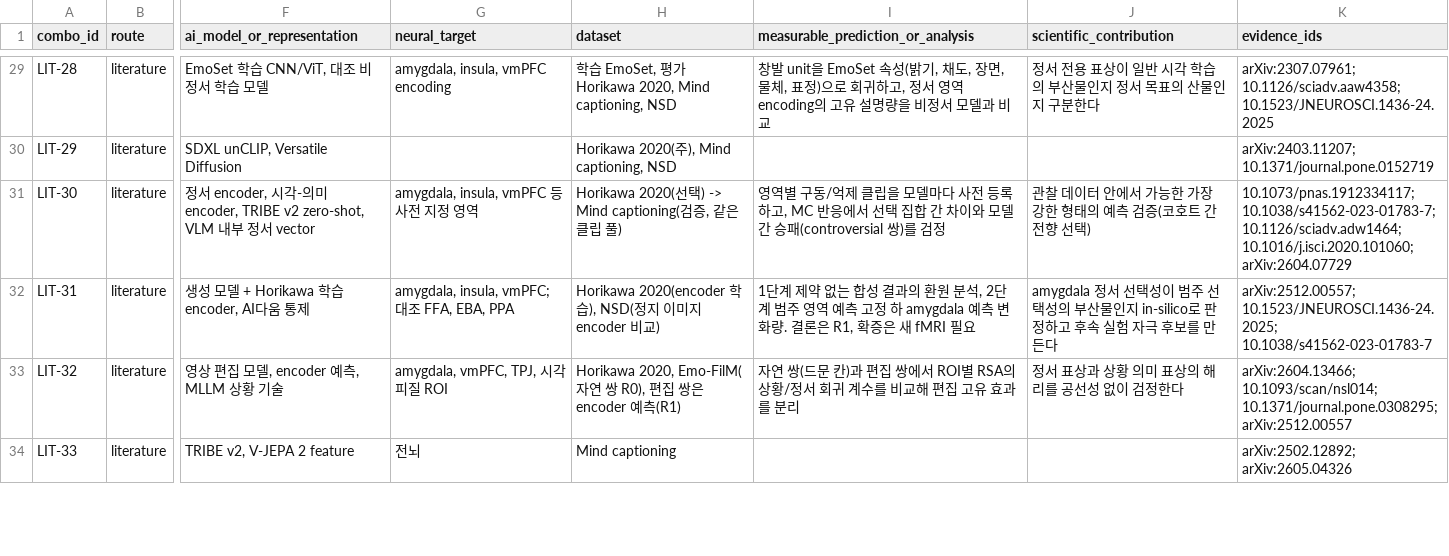
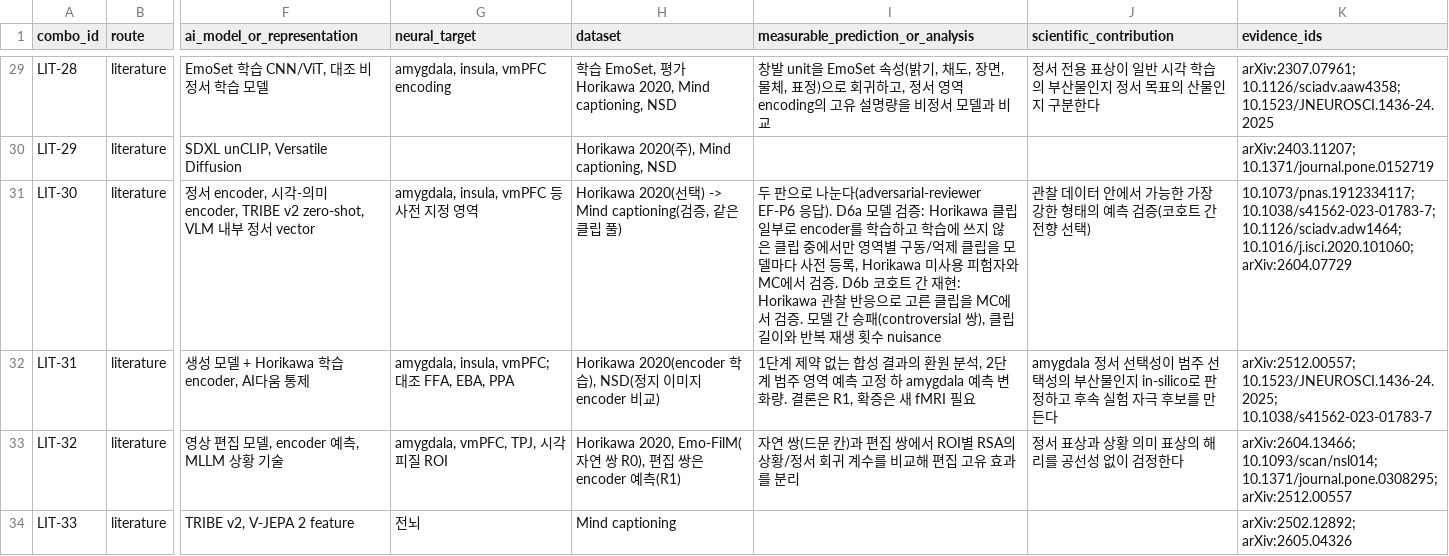
Before and after one commit to dametime14/emotion_explore, a CSV file: outputs/combinations/matrix.csv, drawn as a sheet; only a part is shown, gaps mark what is left out; the diff covers the shown part only; the diff names each change by its address in the sheet, - before the commit and + after, or states it on an @@ line.

```diff
--- a/outputs/combinations/matrix.csv
+++ b/outputs/combinations/matrix.csv
-I31: 영역별 구동/억제 클립을 모델마다 사전 등록하고, MC 반응에서 선택 집합 간 차이와 모델 간 승패(controversial 쌍)를 검정
+I31: 두 판으로 나눈다(adversarial-reviewer EF-P6 응답). D6a 모델 검증: Horikawa 클립 일부로 encoder를 학습하고 학습에 쓰지 않은 클립 중에서만 영역별 구동/억제 클립을 모델마다 사전 등록, Horikawa 미사용 피험자와 MC에서 검증. D6b 코호트 간 재현: Horikawa 관찰 반응으로 고른 클립을 MC에서 검증. 모델 간 승패(controversial 쌍), 클립 길이와 반복 재생 횟수 nuisance
```
Also changed, not shown: 3 edited cells elsewhere in this file, 7 other files.
